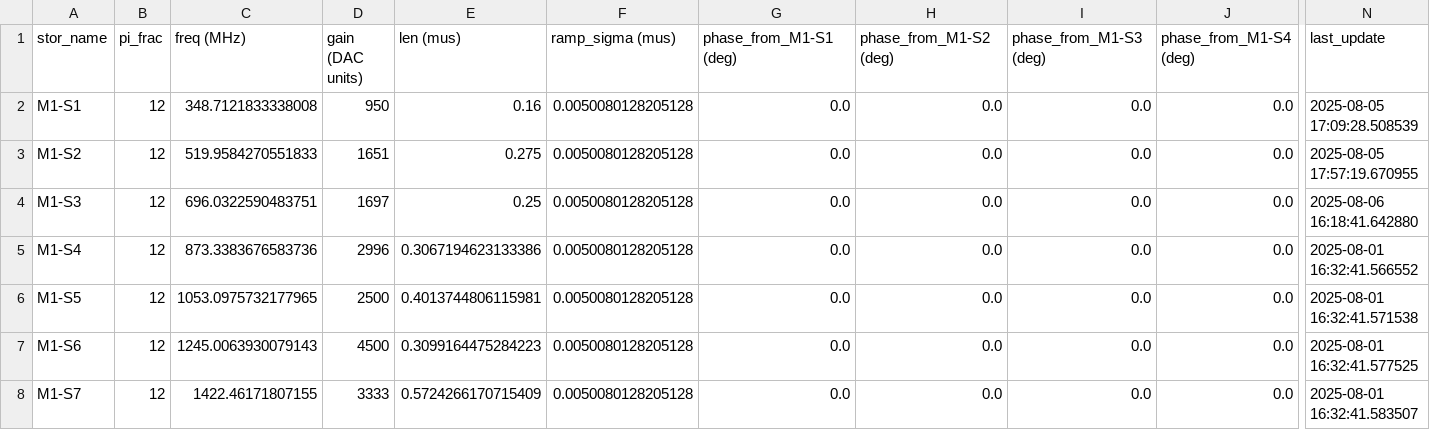
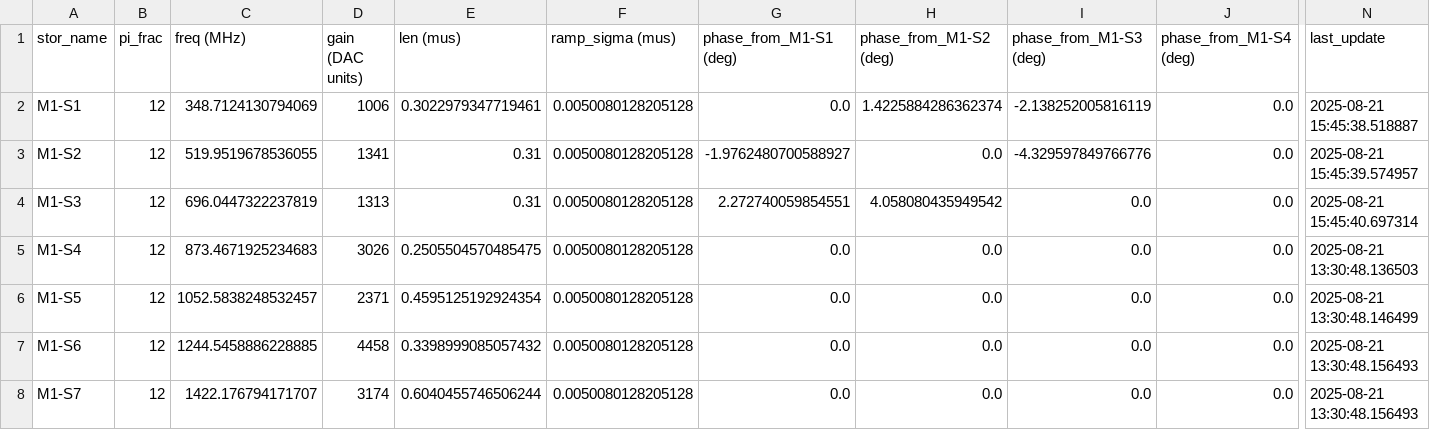
Before and after one commit to SchusterLab/multimode_expts, a CSV file: floquet_storage_swap_dataset.csv, drawn as a sheet; only a part is shown, gaps mark what is left out; the diff names each change by its address in the sheet, - before the commit and + after, or states it on an @@ line.

```diff
--- a/floquet_storage_swap_dataset.csv
+++ b/floquet_storage_swap_dataset.csv
-C2 (freq (MHz)): 348.7121833338008
+C2 (freq (MHz)): 348.7124130794069
-D2 (gain (DAC units)): 950
+D2 (gain (DAC units)): 1006
-E2 (len (mus)): 0.16
+E2 (len (mus)): 0.3022979347719461
-H2 (phase_from_M1-S2 (deg)): 0.0
+H2 (phase_from_M1-S2 (deg)): 1.4225884286362374
-I2 (phase_from_M1-S3 (deg)): 0.0
+I2 (phase_from_M1-S3 (deg)): -2.138252005816119
-N2 (last_update): 2025-08-05 17:09:28.508539
+N2 (last_update): 2025-08-21 15:45:38.518887
-C3 (freq (MHz)): 519.9584270551833
+C3 (freq (MHz)): 519.9519678536055
-D3 (gain (DAC units)): 1651
+D3 (gain (DAC units)): 1341
-E3 (len (mus)): 0.275
+E3 (len (mus)): 0.31
-G3 (phase_from_M1-S1 (deg)): 0.0
+G3 (phase_from_M1-S1 (deg)): -1.9762480700588927
-I3 (phase_from_M1-S3 (deg)): 0.0
+I3 (phase_from_M1-S3 (deg)): -4.329597849766776
-N3 (last_update): 2025-08-05 17:57:19.670955
+N3 (last_update): 2025-08-21 15:45:39.574957
-C4 (freq (MHz)): 696.0322590483751
+C4 (freq (MHz)): 696.0447322237819
-D4 (gain (DAC units)): 1697
+D4 (gain (DAC units)): 1313
-E4 (len (mus)): 0.25
+E4 (len (mus)): 0.31
-G4 (phase_from_M1-S1 (deg)): 0.0
+G4 (phase_from_M1-S1 (deg)): 2.272740059854551
-H4 (phase_from_M1-S2 (deg)): 0.0
+H4 (phase_from_M1-S2 (deg)): 4.058080435949542
-N4 (last_update): 2025-08-06 16:18:41.642880
+N4 (last_update): 2025-08-21 15:45:40.697314
-C5 (freq (MHz)): 873.3383676583736
+C5 (freq (MHz)): 873.4671925234683
-D5 (gain (DAC units)): 2996
+D5 (gain (DAC units)): 3026
-E5 (len (mus)): 0.3067194623133386
+E5 (len (mus)): 0.2505504570485475
-N5 (last_update): 2025-08-01 16:32:41.566552
+N5 (last_update): 2025-08-21 13:30:48.136503
-C6 (freq (MHz)): 1053.0975732177965
+C6 (freq (MHz)): 1052.5838248532457
-D6 (gain (DAC units)): 2500
+D6 (gain (DAC units)): 2371
-E6 (len (mus)): 0.4013744806115981
+E6 (len (mus)): 0.4595125192924354
-N6 (last_update): 2025-08-01 16:32:41.571538
+N6 (last_update): 2025-08-21 13:30:48.146499
-C7 (freq (MHz)): 1245.0063930079143
+C7 (freq (MHz)): 1244.5458886228885
-D7 (gain (DAC units)): 4500
+D7 (gain (DAC units)): 4458
-E7 (len (mus)): 0.3099164475284223
+E7 (len (mus)): 0.3398999085057432
-N7 (last_update): 2025-08-01 16:32:41.577525
+N7 (last_update): 2025-08-21 13:30:48.156493
-C8 (freq (MHz)): 1422.46171807155
+C8 (freq (MHz)): 1422.176794171707
-D8 (gain (DAC units)): 3333
+D8 (gain (DAC units)): 3174
-E8 (len (mus)): 0.5724266170715409
+E8 (len (mus)): 0.6040455746506244
-N8 (last_update): 2025-08-01 16:32:41.583507
+N8 (last_update): 2025-08-21 13:30:48.156493
```
Also changed, not shown: analysis_notebooks/bosonic/man1_storage_swap_dataset_copy.csv, floquet_storage_swap_dataset_copy.csv, 22 other files.
